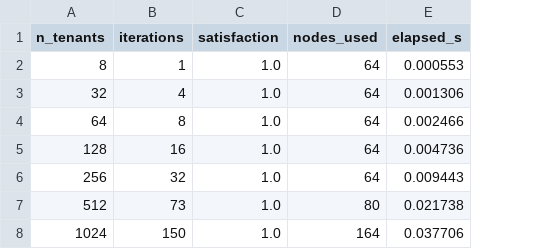
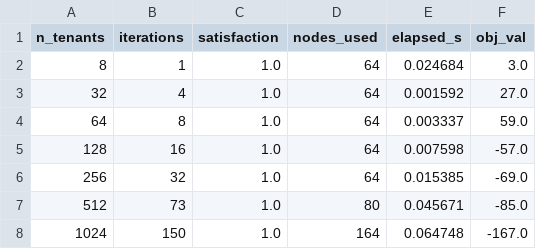
Before and after one commit to nadiariosliza/ppd-sla-optimization, a CSV file: results/timing_data/pa_iter_timing.csv, drawn as a sheet; the diff names each change by its address in the sheet, - before the commit and + after, or states it on an @@ line.

```diff
--- a/results/timing_data/pa_iter_timing.csv
+++ b/results/timing_data/pa_iter_timing.csv
+column F (obj_val), rows 2-8: 3.0 | 27.0 | 59.0 | -57.0 | -69.0 | -85.0 | -167.0
-E2 (elapsed_s): 0.000553
+E2 (elapsed_s): 0.024684
-E3 (elapsed_s): 0.001306
+E3 (elapsed_s): 0.001592
-E4 (elapsed_s): 0.002466
+E4 (elapsed_s): 0.003337
-E5 (elapsed_s): 0.004736
+E5 (elapsed_s): 0.007598
-E6 (elapsed_s): 0.009443
+E6 (elapsed_s): 0.015385
-E7 (elapsed_s): 0.021738
+E7 (elapsed_s): 0.045671
-E8 (elapsed_s): 0.037706
+E8 (elapsed_s): 0.064748
```
Also changed, not shown: results/timing_data/pa_iter_grid.csv, results/timing_data/pa_small_grid.csv, 33 other files.
